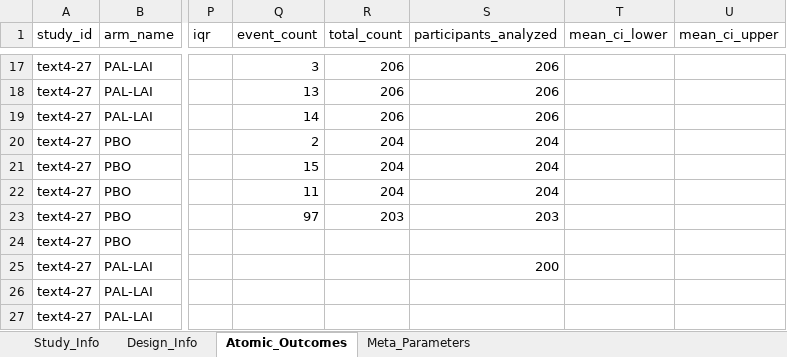
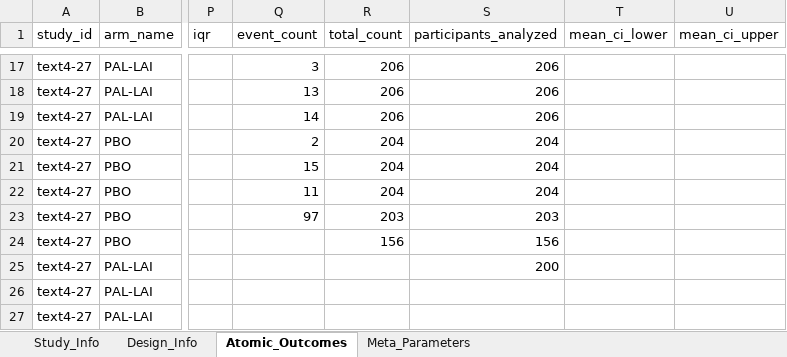
Before and after one commit to yijiajiajiajiajia/MAU-RCT-Extraction, an Excel workbook: Large-Scale Psychiatry Meta-Dataset/Gold Standard/meta_analysis_results_text4-27黄金标准.xlsx, sheet Atomic_Outcomes, drawn as a sheet; only a part is shown, gaps mark what is left out; values as stored, in another font and other column widths than the file's, no borders; the diff names each change by its address in the sheet, - before the commit and + after, or states it on an @@ line.

```diff
--- a/Large-Scale Psychiatry Meta-Dataset/Gold Standard/meta_analysis_results_text4-27黄金标准.xlsx (sheet Atomic_Outcomes)
+++ b/Large-Scale Psychiatry Meta-Dataset/Gold Standard/meta_analysis_results_text4-27黄金标准.xlsx (sheet Atomic_Outcomes)
-R24 (total_count): (empty)
+R24 (total_count): 156
-S24 (participants_analyzed): (empty)
+S24 (participants_analyzed): 156
```
Also changed, not shown: Cardiovascular Meta-Dataset/Gold Standard/meta_analysis_results_text5-7黄金标准.xlsx, Large-Scale Psychiatry Meta-Dataset/Gold Standard/meta_analysis_results_text4-28黄金标准.xlsx, 7 other files.
